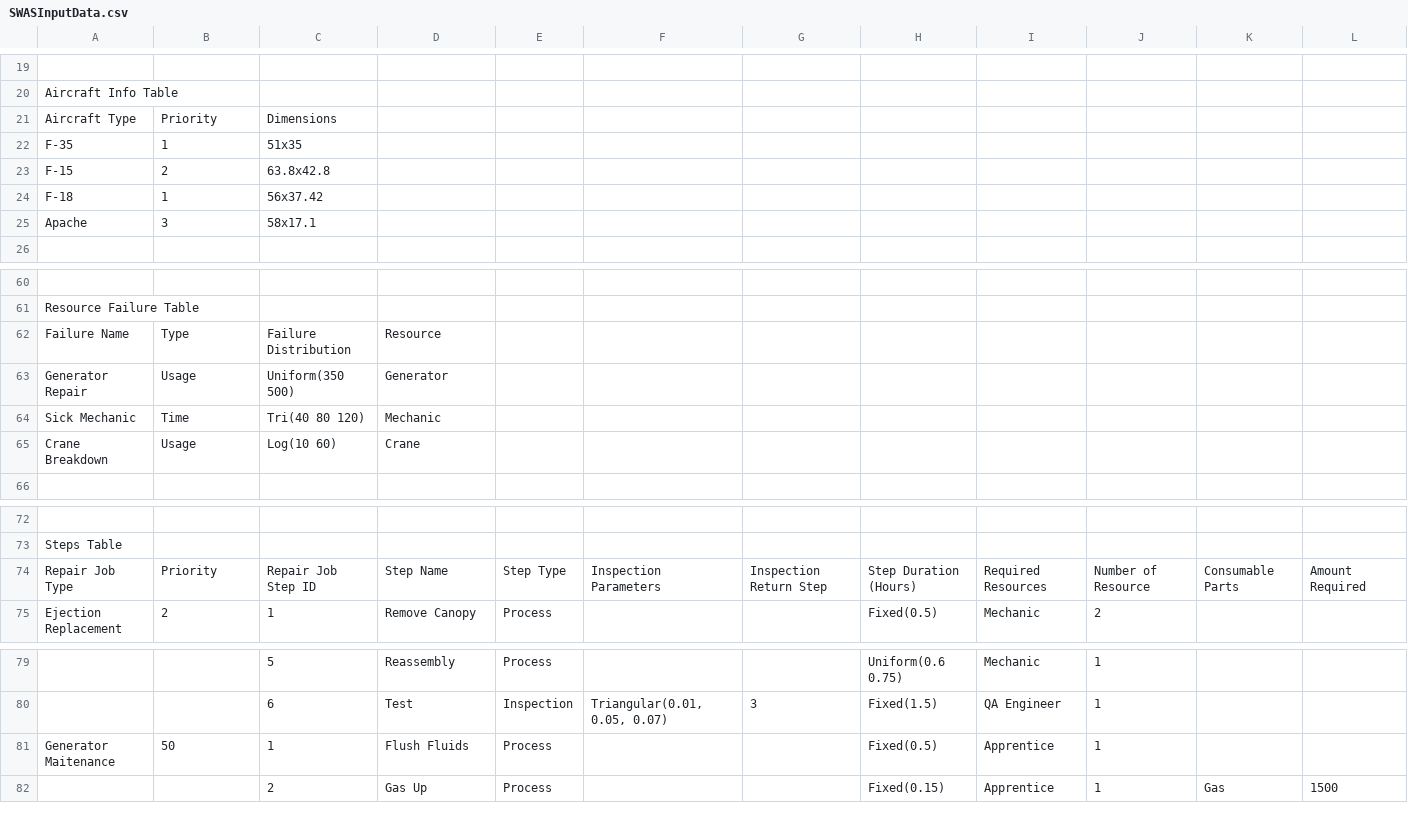
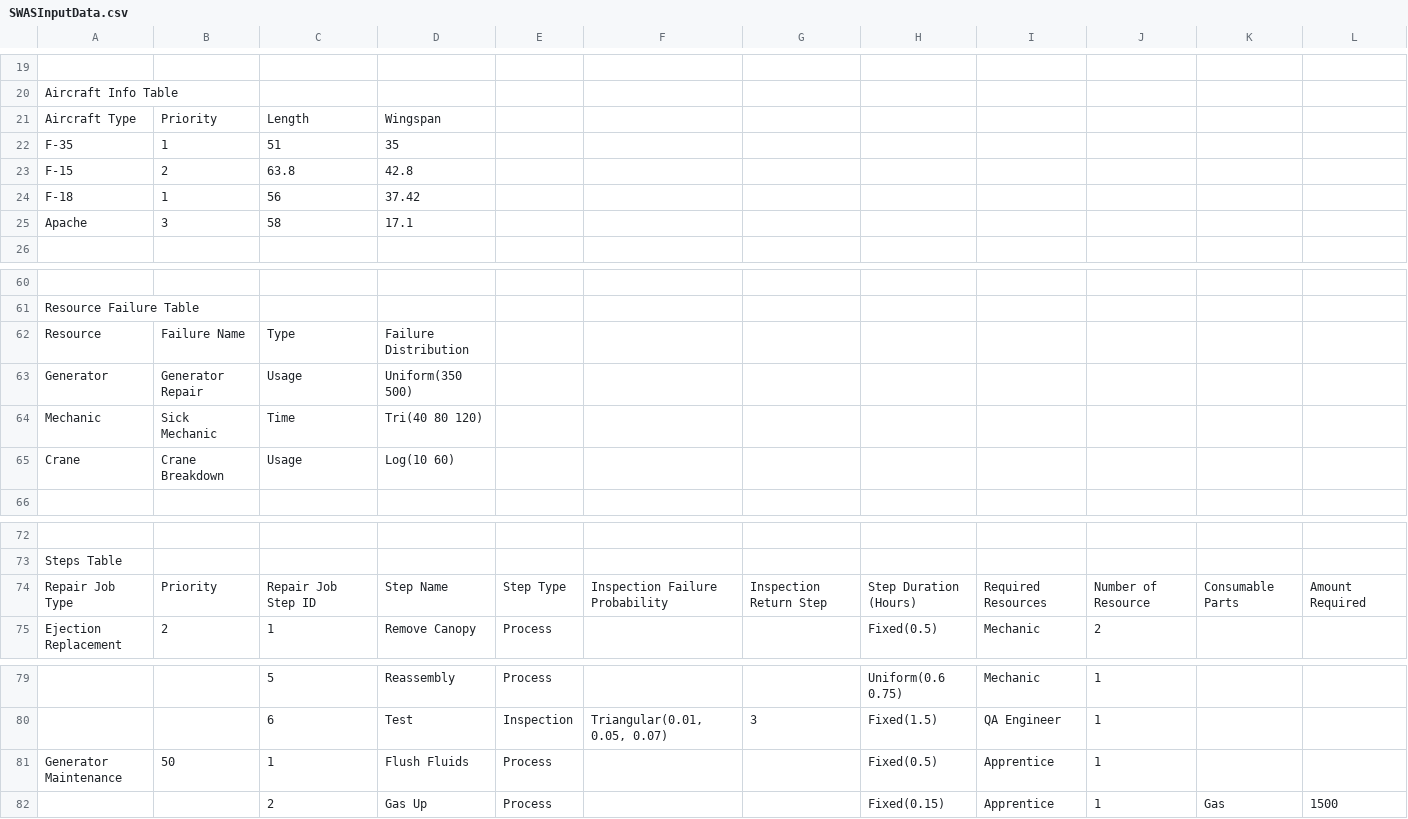
Before and after one commit to jsmit018/Capstone_SWAS, a CSV file: SWAS/SWASInputData.csv, drawn as a sheet; only a part is shown, gaps mark what is left out; removed rows and columns are numbered as before the commit, all else as after; the diff names each change by its address in the sheet, - before the commit and + after, or states it on an @@ line.

```diff
--- a/SWAS/SWASInputData.csv
+++ b/SWAS/SWASInputData.csv
-C21: Dimensions
+C21: Length
-D21: (empty)
+D21: Wingspan
-C22: 51x35
+C22: 51
-D22: (empty)
+D22: 35
-C23: 63.8x42.8
+C23: 63.8
-D23: (empty)
+D23: 42.8
-C24: 56x37.42
+C24: 56
-D24: (empty)
+D24: 37.42
-C25: 58x17.1
+C25: 58
-D25: (empty)
+D25: 17.1
-row 62: Failure Name | Type | Failure Distribution | Resource
-row 63: Generator Repair | Usage | Uniform(350 500) | Generator
-row 64: Sick Mechanic | Time | Tri(40 80 120) | Mechanic
-row 65: Crane Breakdown | Usage | Log(10 60) | Crane
+row 62: Resource | Failure Name | Type | Failure Distribution
+row 63: Generator | Generator Repair | Usage | Uniform(350 500)
+row 64: Mechanic | Sick Mechanic | Time | Tri(40 80 120)
+row 65: Crane | Crane Breakdown | Usage | Log(10 60)
-F74: Inspection Parameters
+F74: Inspection Failure Probability
-A81: Generator Maitenance
+A81: Generator Maintenance
```
Also changed, not shown: 33 other files.
